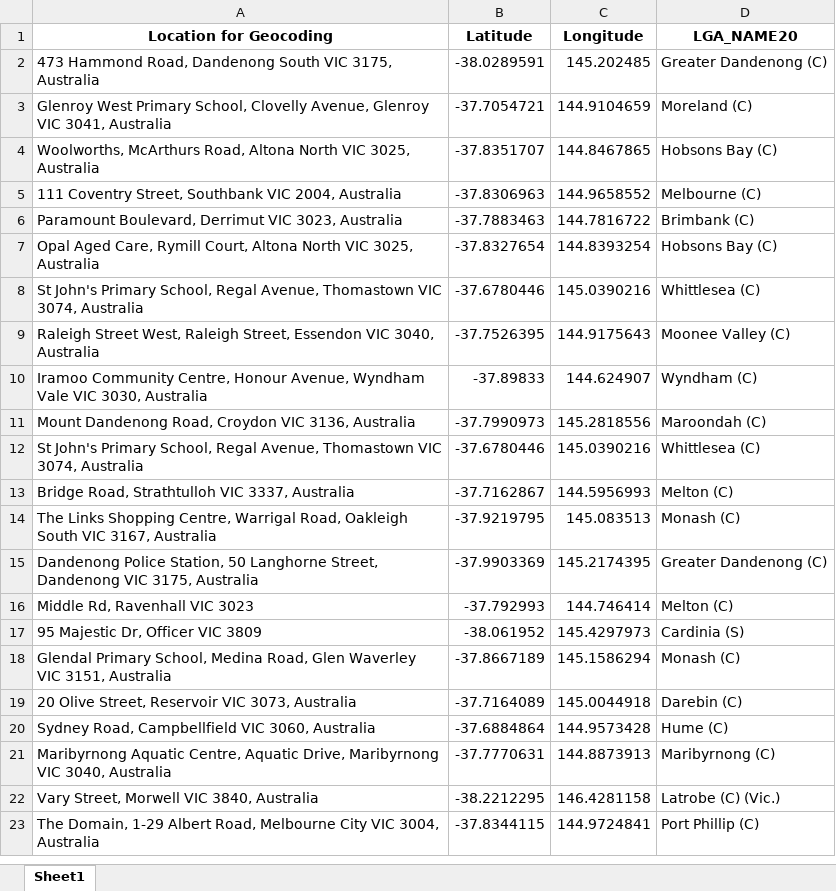
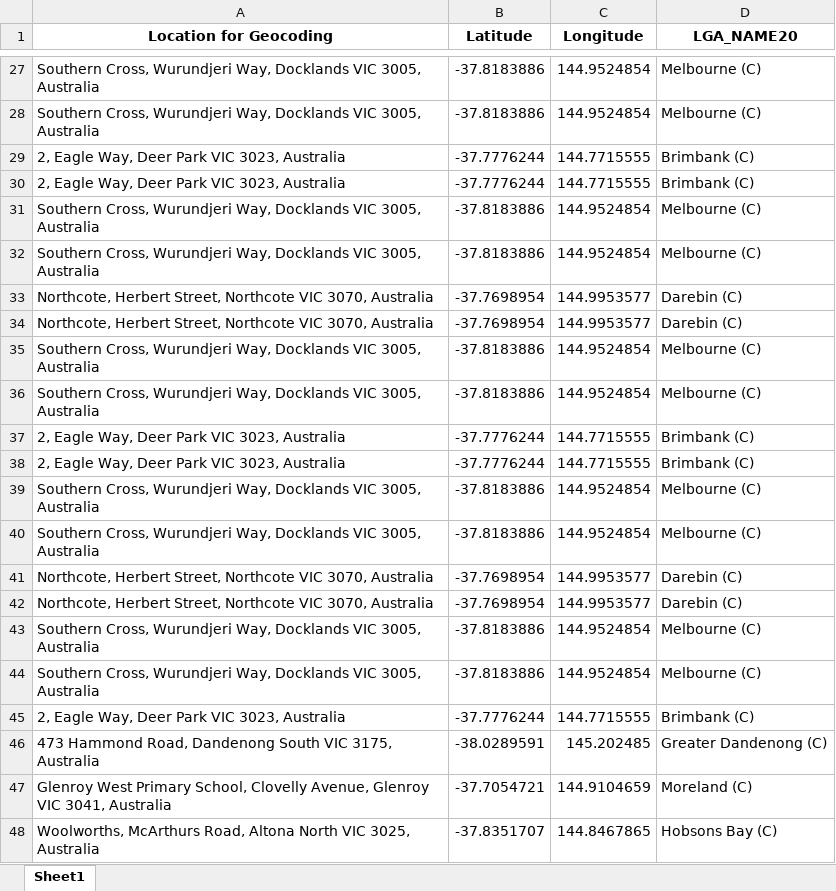
Before and after one commit to Mike-Honey/covid-19-vic-au, an Excel workbook: Coronavirus COVID-19 - VIC AU Exposure sites LGA.xlsx, sheet Sheet1, drawn as a sheet; only a part is shown, gaps mark what is left out; the shorter side is filled out with more unchanged rows; values as stored, in another font and other column widths than the file's, no borders; the diff covers the shown part only; the diff names each change by its address in the sheet, - before the commit and + after, or states it on an @@ line.

```diff
--- a/Coronavirus COVID-19 - VIC AU Exposure sites LGA.xlsx (sheet Sheet1)
+++ b/Coronavirus COVID-19 - VIC AU Exposure sites LGA.xlsx (sheet Sheet1)
+row 27: Southern Cross, Wurundjeri Way, Docklands VIC 3005, Australia | -37.8183886 | 144.9524854 | Melbourne (C)
+row 28: Southern Cross, Wurundjeri Way, Docklands VIC 3005, Australia | -37.8183886 | 144.9524854 | Melbourne (C)
+row 29: 2, Eagle Way, Deer Park VIC 3023, Australia | -37.7776244 | 144.7715555 | Brimbank (C)
+row 30: 2, Eagle Way, Deer Park VIC 3023, Australia | -37.7776244 | 144.7715555 | Brimbank (C)
+row 31: Southern Cross, Wurundjeri Way, Docklands VIC 3005, Australia | -37.8183886 | 144.9524854 | Melbourne (C)
+row 32: Southern Cross, Wurundjeri Way, Docklands VIC 3005, Australia | -37.8183886 | 144.9524854 | Melbourne (C)
+row 33: Northcote, Herbert Street, Northcote VIC 3070, Australia | -37.7698954 | 144.9953577 | Darebin (C)
+row 34: Northcote, Herbert Street, Northcote VIC 3070, Australia | -37.7698954 | 144.9953577 | Darebin (C)
+row 35: Southern Cross, Wurundjeri Way, Docklands VIC 3005, Australia | -37.8183886 | 144.9524854 | Melbourne (C)
+row 36: Southern Cross, Wurundjeri Way, Docklands VIC 3005, Australia | -37.8183886 | 144.9524854 | Melbourne (C)
+row 37: 2, Eagle Way, Deer Park VIC 3023, Australia | -37.7776244 | 144.7715555 | Brimbank (C)
+row 38: 2, Eagle Way, Deer Park VIC 3023, Australia | -37.7776244 | 144.7715555 | Brimbank (C)
+row 39: Southern Cross, Wurundjeri Way, Docklands VIC 3005, Australia | -37.8183886 | 144.9524854 | Melbourne (C)
+row 40: Southern Cross, Wurundjeri Way, Docklands VIC 3005, Australia | -37.8183886 | 144.9524854 | Melbourne (C)
+row 41: Northcote, Herbert Street, Northcote VIC 3070, Australia | -37.7698954 | 144.9953577 | Darebin (C)
+row 42: Northcote, Herbert Street, Northcote VIC 3070, Australia | -37.7698954 | 144.9953577 | Darebin (C)
+row 43: Southern Cross, Wurundjeri Way, Docklands VIC 3005, Australia | -37.8183886 | 144.9524854 | Melbourne (C)
+row 44: Southern Cross, Wurundjeri Way, Docklands VIC 3005, Australia | -37.8183886 | 144.9524854 | Melbourne (C)
+row 45: 2, Eagle Way, Deer Park VIC 3023, Australia | -37.7776244 | 144.7715555 | Brimbank (C)
```
Also changed, not shown: 25 added rows elsewhere in this sheet, Coronavirus COVID-19 - VIC AU Exposure sites.xlsx, Dep Ed Closures.xlsx, 1 other file.
